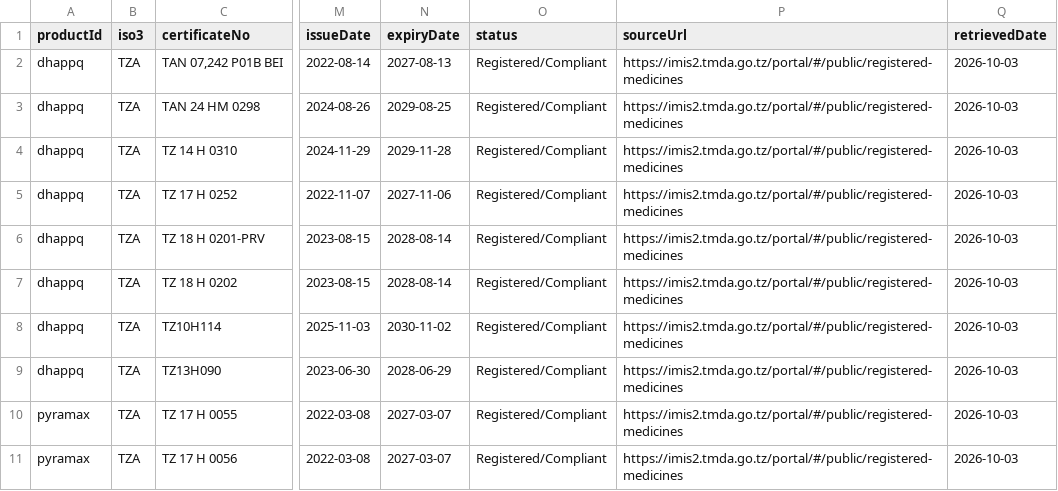
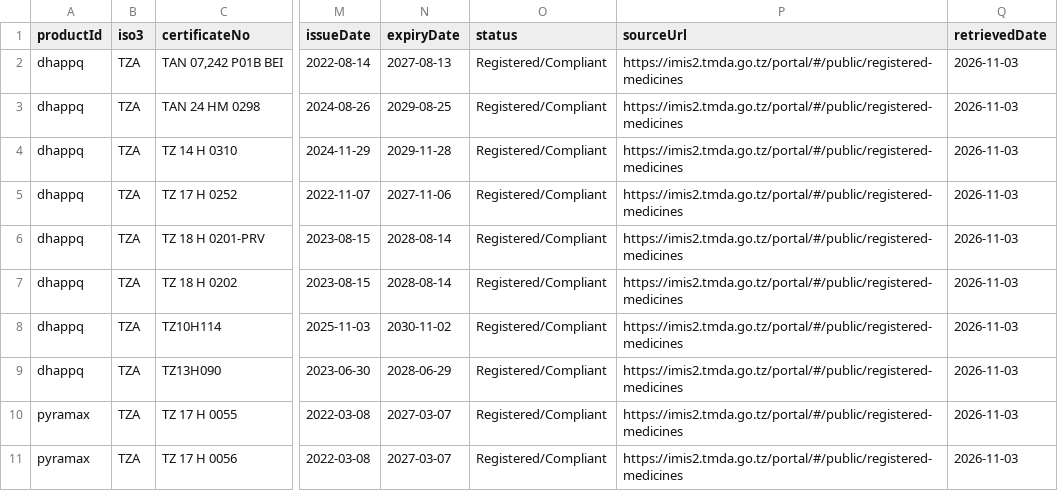
Before and after one commit to kochrisdev/launch-transparency-dashboard, a CSV file: sourcing/staging/tmda_registrations.csv, drawn as a sheet; only a part is shown, gaps mark what is left out; the diff names each change by its address in the sheet, - before the commit and + after, or states it on an @@ line.

```diff
--- a/sourcing/staging/tmda_registrations.csv
+++ b/sourcing/staging/tmda_registrations.csv
-Q2:Q11 (retrievedDate): 2026-10-03
+Q2:Q11 (retrievedDate): 2026-11-03
```
Also changed, not shown: sourcing/staging/globalfund_disbursements.csv, sourcing/staging/globalfund_grants.csv, 12 other files.
